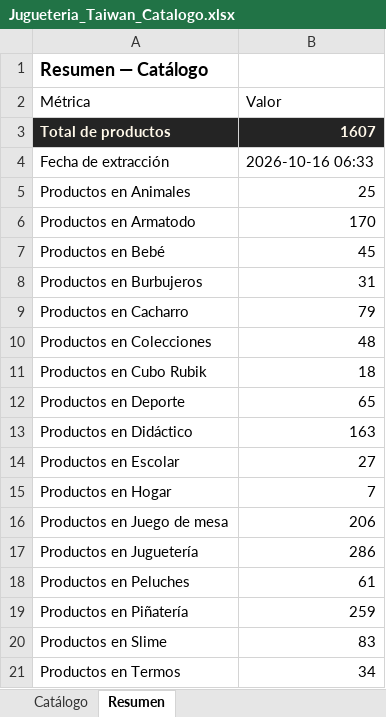
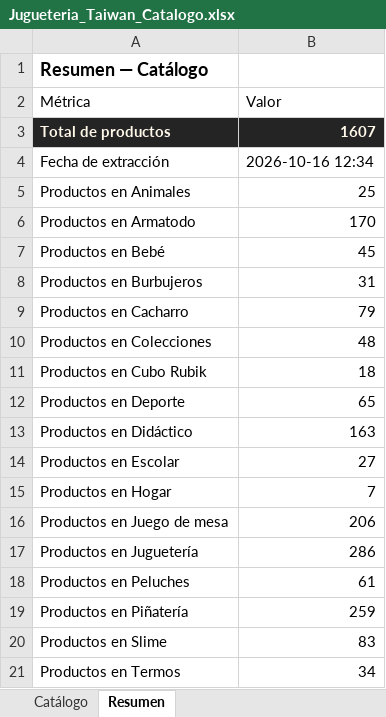
Before and after one commit to ikib2c/iki, an Excel workbook: Jugueteria_Taiwan_Catalogo.xlsx, sheet Resumen, drawn as a sheet; values as stored, in another font and other column widths than the file's, no borders; the diff names each change by its address in the sheet, - before the commit and + after, or states it on an @@ line.

Commit message:
sync: actualiza catalogo de la tienda y Excel de proveedores [skip ci]

```diff
--- a/Jugueteria_Taiwan_Catalogo.xlsx (sheet Resumen)
+++ b/Jugueteria_Taiwan_Catalogo.xlsx (sheet Resumen)
-B4 (Valor): 2026-10-16 06:33
+B4 (Valor): 2026-10-16 12:34
```
Also changed, not shown: Gava_Joyeria_Catalogo.xlsx, OpenMind_Catalogo.xlsx, 3 other files.
